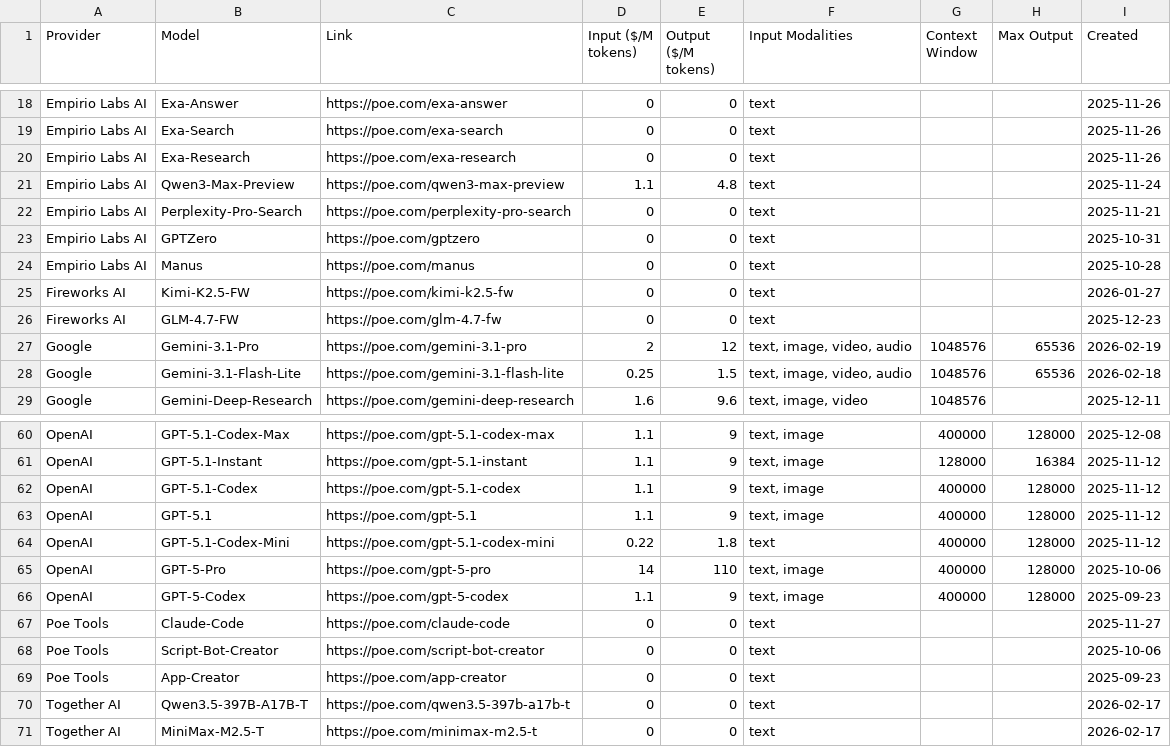
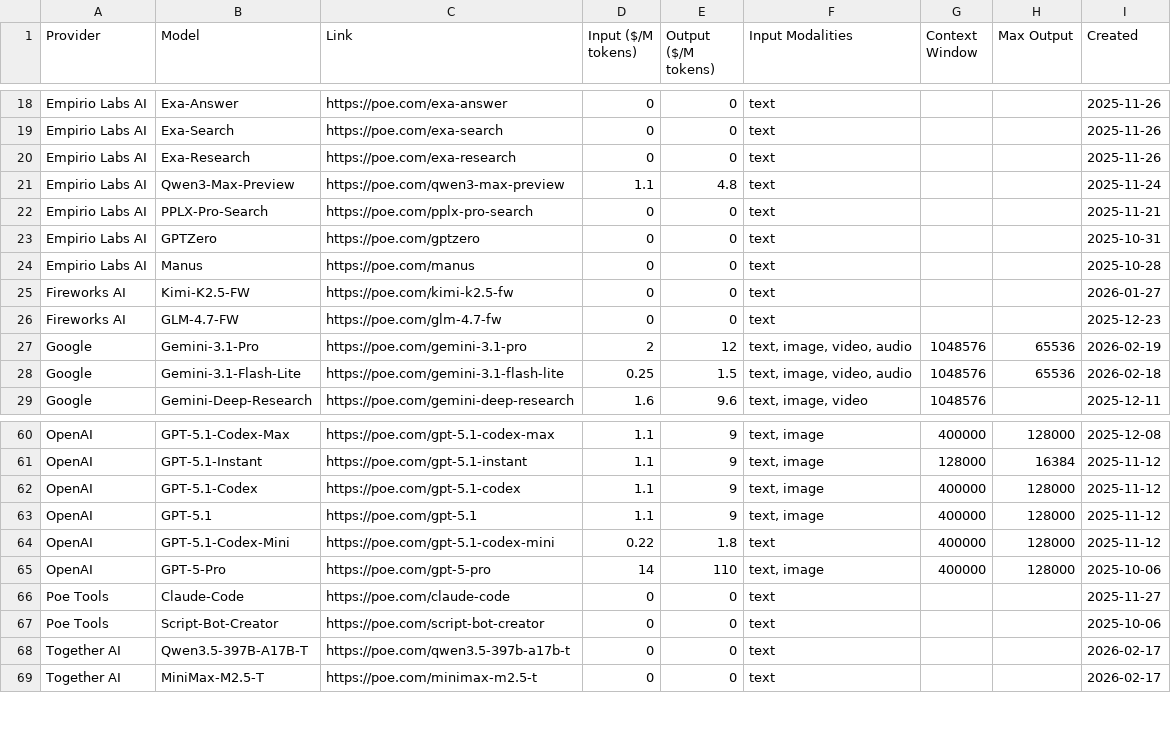
Before and after one commit to hezhizhen/tables-in-markdown, a CSV file: data/poe.csv, drawn as a sheet; only a part is shown, gaps mark what is left out.

```diff
--- a/data/poe.csv
+++ b/data/poe.csv
@@ -21,3 +21,3 @@ Empirio Labs AI,Exa-Research,https://poe.com/exa-research,0,0,text,,,2025-11-26
 Empirio Labs AI,Qwen3-Max-Preview,https://poe.com/qwen3-max-preview,1.1,4.8,text,,,2025-11-24
-Empirio Labs AI,Perplexity-Pro-Search,https://poe.com/perplexity-pro-search,0,0,text,,,2025-11-21
+Empirio Labs AI,PPLX-Pro-Search,https://poe.com/pplx-pro-search,0,0,text,,,2025-11-21
 Empirio Labs AI,GPTZero,https://poe.com/gptzero,0,0,text,,,2025-10-31
@@ -65,6 +65,4 @@ OpenAI,GPT-5.1-Codex-Mini,https://poe.com/gpt-5.1-codex-mini,0.22,1.8,text,40000
 OpenAI,GPT-5-Pro,https://poe.com/gpt-5-pro,14,110,"text, image",400000,128000,2025-10-06
-OpenAI,GPT-5-Codex,https://poe.com/gpt-5-codex,1.1,9,"text, image",400000,128000,2025-09-23
 Poe Tools,Claude-Code,https://poe.com/claude-code,0,0,text,,,2025-11-27
 Poe Tools,Script-Bot-Creator,https://poe.com/script-bot-creator,0,0,text,,,2025-10-06
-Poe Tools,App-Creator,https://poe.com/app-creator,0,0,text,,,2025-09-23
 Together AI,Qwen3.5-397B-A17B-T,https://poe.com/qwen3.5-397b-a17b-t,0,0,text,,,2026-02-17
```
